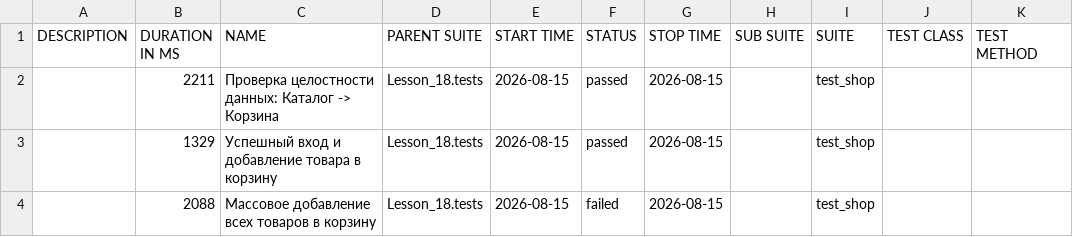
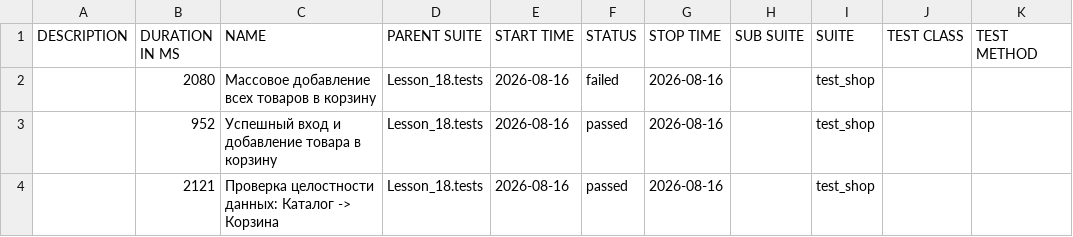
Before and after one commit to Ar4ipraha/automation, a CSV file: data/suites.csv, drawn as a sheet.

```diff
--- a/data/suites.csv
+++ b/data/suites.csv
@@ -1,4 +1,4 @@
 "DESCRIPTION","DURATION IN MS","NAME","PARENT SUITE","START TIME","STATUS","STOP TIME","SUB SUITE","SUITE","TEST CLASS","TEST METHOD"
-"","2211","Проверка целостности данных: Каталог -> Корзина","Lesson_18.tests","2026-08-15","passed","2026-08-15","","test_shop","",""
-"","1329","Успешный вход и добавление товара в корзину","Lesson_18.tests","2026-08-15","passed","2026-08-15","","test_shop","",""
-"","2088","Массовое добавление всех товаров в корзину","Lesson_18.tests","2026-08-15","failed","2026-08-15","","test_shop","",""
+"","2080","Массовое добавление всех товаров в корзину","Lesson_18.tests","2026-08-16","failed","2026-08-16","","test_shop","",""
+"","952","Успешный вход и добавление товара в корзину","Lesson_18.tests","2026-08-16","passed","2026-08-16","","test_shop","",""
+"","2121","Проверка целостности данных: Каталог -> Корзина","Lesson_18.tests","2026-08-16","passed","2026-08-16","","test_shop","",""
```
Also changed, not shown: 53 other files.
